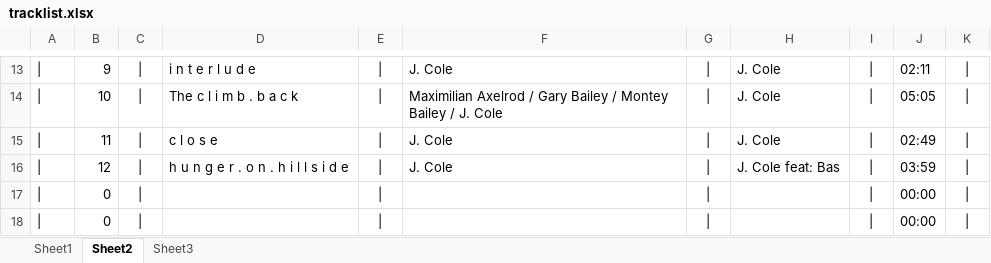
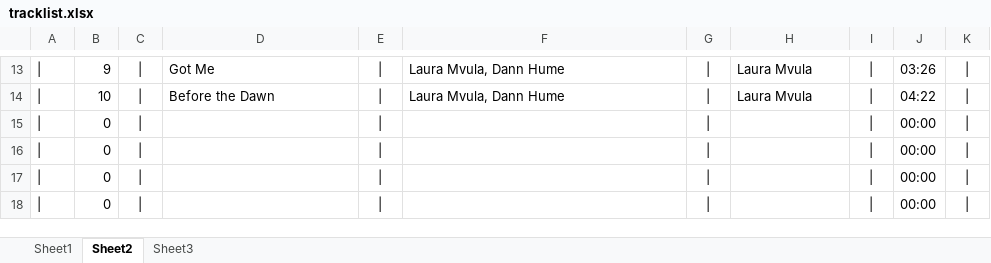
Before and after one commit to kazz2001/album_review, an Excel workbook: tracklist.xlsx, sheet Sheet2, drawn as a sheet; only a part is shown, gaps mark what is left out; values as stored, in another font and other column widths than the file's, no borders; the diff covers the shown part only; the diff names each change by its address in the sheet, - before the commit and + after, or states it on an @@ line.

```diff
--- a/tracklist.xlsx (sheet Sheet2)
+++ b/tracklist.xlsx (sheet Sheet2)
-D13: i n t e r l u d e
+D13: Got Me
-F13: J. Cole
+F13: Laura Mvula, Dann Hume
-H13:H14: J. Cole
+H13:H14: Laura Mvula
-J13: 02:11
+J13: 03:26
-D14: The c l i m b . b a c k
+D14: Before the Dawn
-F14: Maximilian Axelrod / Gary Bailey / Montey Bailey / J. Cole
+F14: Laura Mvula, Dann Hume
-J14: 05:05
+J14: 04:22
-B15: 11
+B15: 0
-D15: c l o s e
+D15: (empty)
-F15:F16: J. Cole
+F15:F16: (empty)
-H15: J. Cole
+H15: (empty)
-J15: 02:49
+J15: 00:00
-B16: 12
+B16: 0
-D16: h u n g e r . o n . h i l l s i d e
+D16: (empty)
-H16: J. Cole feat: Bas
+H16: (empty)
-J16: 03:59
+J16: 00:00
```
Also changed, not shown: 1 added row, 1 removed row and 35 edited cells elsewhere in this sheet, sheet Sheet1, sheet Sheet3, 7 other files.
